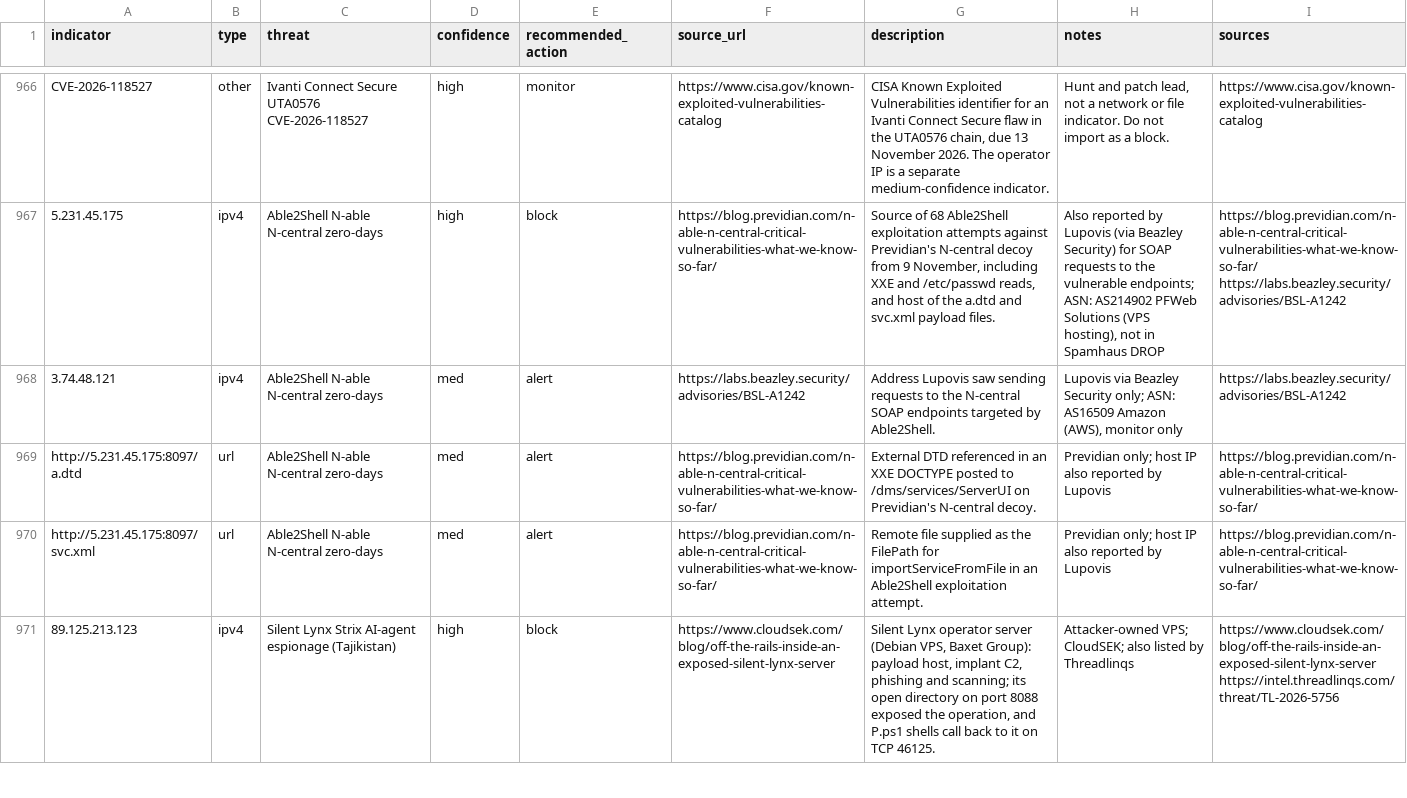
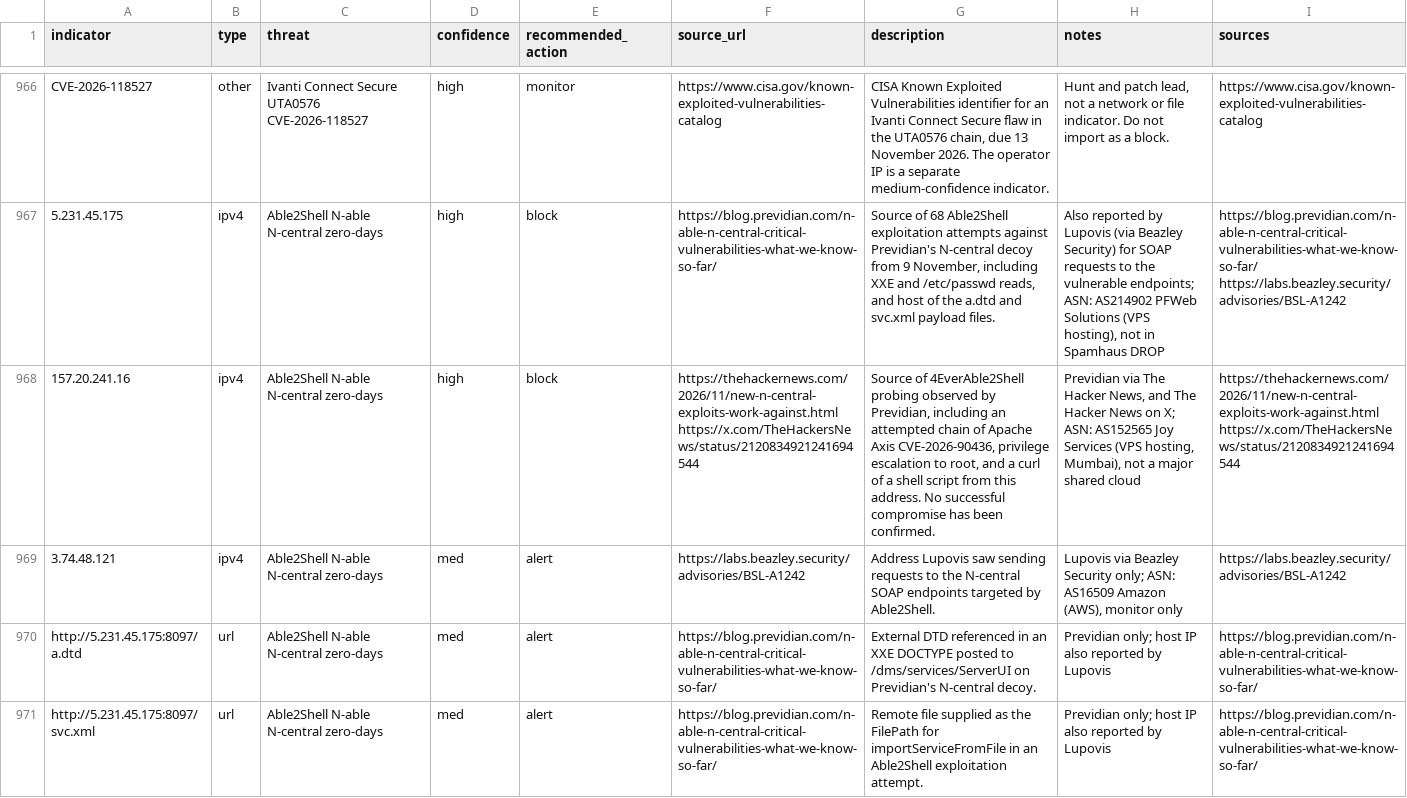
Before and after one commit to daniyyell-dev/rapid-threat-intel, a CSV file: all/iocs.csv, drawn as a sheet; only a part is shown, gaps mark what is left out; the shorter side is filled out with more unchanged rows; the diff names each change by its address in the sheet, - before the commit and + after, or states it on an @@ line.

```diff
--- a/all/iocs.csv
+++ b/all/iocs.csv
+row 968: 157.20.241.16 | ipv4 | Able2Shell N-able N-central zero-days | high | block | https://thehackernews.com/2026/11/new-n-central-exploits-work-against.html https://x.com/TheHackersNews/status/2120834921241694544 | Source of 4EverAble2Shell probing observed by Previdian, including an attempted chain of Apache Axis CVE-2026-90436, privilege escalation to root, and a curl of a shell script from this address. No successful compromise has been confirmed. | Previdian via The Hacker News, and The Hacker News on X; ASN: AS152565 Joy Services (VPS hosting, Mumbai), not a major shared cloud | https://thehackernews.com/2026/11/new-n-central-exploits-work-against.html https://x.com/TheHackersNews/status/2120834921241694544
```
Also changed, not shown: all/defender_xdr_indicators.csv, all/splunk_rti_iocs.csv, 15 other files.
